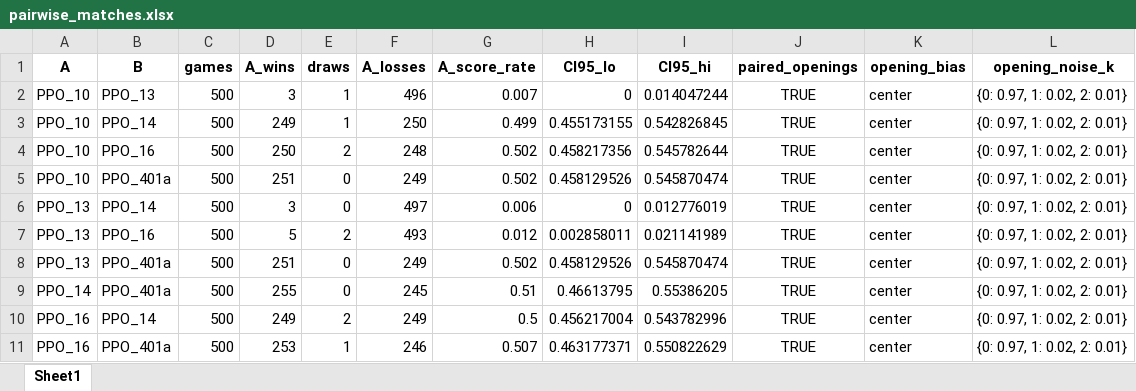
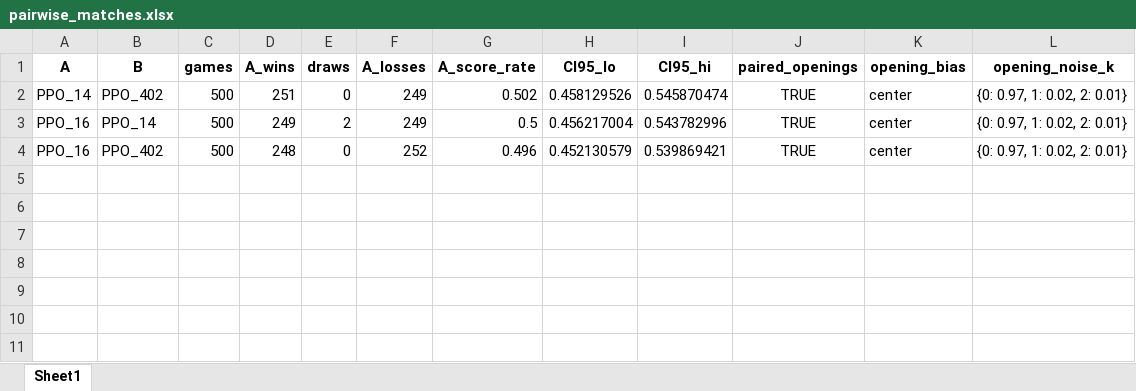
Before and after one commit to lovroselic/Connect4, an Excel workbook: Code/Jupiter/Connect4/Logs/PPO_matrix/pairwise_matches.xlsx, sheet Sheet1, drawn as a sheet; values as stored, in another font and other column widths than the file's, no borders; removed rows and columns are numbered as before the commit, all else as after; the diff names each change by its address in the sheet, - before the commit and + after, or states it on an @@ line.

```diff
--- a/Code/Jupiter/Connect4/Logs/PPO_matrix/pairwise_matches.xlsx (sheet Sheet1)
+++ b/Code/Jupiter/Connect4/Logs/PPO_matrix/pairwise_matches.xlsx (sheet Sheet1)
-row 2: PPO_10 | PPO_13 | 500 | 3 | 1 | 496 | 0.007 | 0 | 0.014047244 | TRUE | center | {0: 0.97, 1: 0.02, 2: 0.01}
-row 3: PPO_10 | PPO_14 | 500 | 249 | 1 | 250 | 0.499 | 0.455173155 | 0.542826845 | TRUE | center | {0: 0.97, 1: 0.02, 2: 0.01}
-row 4: PPO_10 | PPO_16 | 500 | 250 | 2 | 248 | 0.502 | 0.458217356 | 0.545782644 | TRUE | center | {0: 0.97, 1: 0.02, 2: 0.01}
-A2 (A): PPO_10
+A2 (A): PPO_14
-B2 (B): PPO_401a
+B2 (B): PPO_402
-row 6: PPO_13 | PPO_14 | 500 | 3 | 0 | 497 | 0.006 | 0 | 0.012776019 | TRUE | center | {0: 0.97, 1: 0.02, 2: 0.01}
-row 7: PPO_13 | PPO_16 | 500 | 5 | 2 | 493 | 0.012 | 0.002858011 | 0.021141989 | TRUE | center | {0: 0.97, 1: 0.02, 2: 0.01}
-row 8: PPO_13 | PPO_401a | 500 | 251 | 0 | 249 | 0.502 | 0.458129526 | 0.545870474 | TRUE | center | {0: 0.97, 1: 0.02, 2: 0.01}
-row 9: PPO_14 | PPO_401a | 500 | 255 | 0 | 245 | 0.51 | 0.46613795 | 0.55386205 | TRUE | center | {0: 0.97, 1: 0.02, 2: 0.01}
-B4 (B): PPO_401a
+B4 (B): PPO_402
-D4 (A_wins): 253
+D4 (A_wins): 248
-E4 (draws): 1
+E4 (draws): 0
-F4 (A_losses): 246
+F4 (A_losses): 252
-G4 (A_score_rate): 0.507
+G4 (A_score_rate): 0.496
-H4 (CI95_lo): 0.463177371
+H4 (CI95_lo): 0.452130579
-I4 (CI95_hi): 0.550822629
+I4 (CI95_hi): 0.539869421
```
Also changed, not shown: Code/Jupiter/Connect4/EVAL_PPO_results.xlsx, Code/Jupiter/Connect4/H2h.xlsx, 14 other files.
